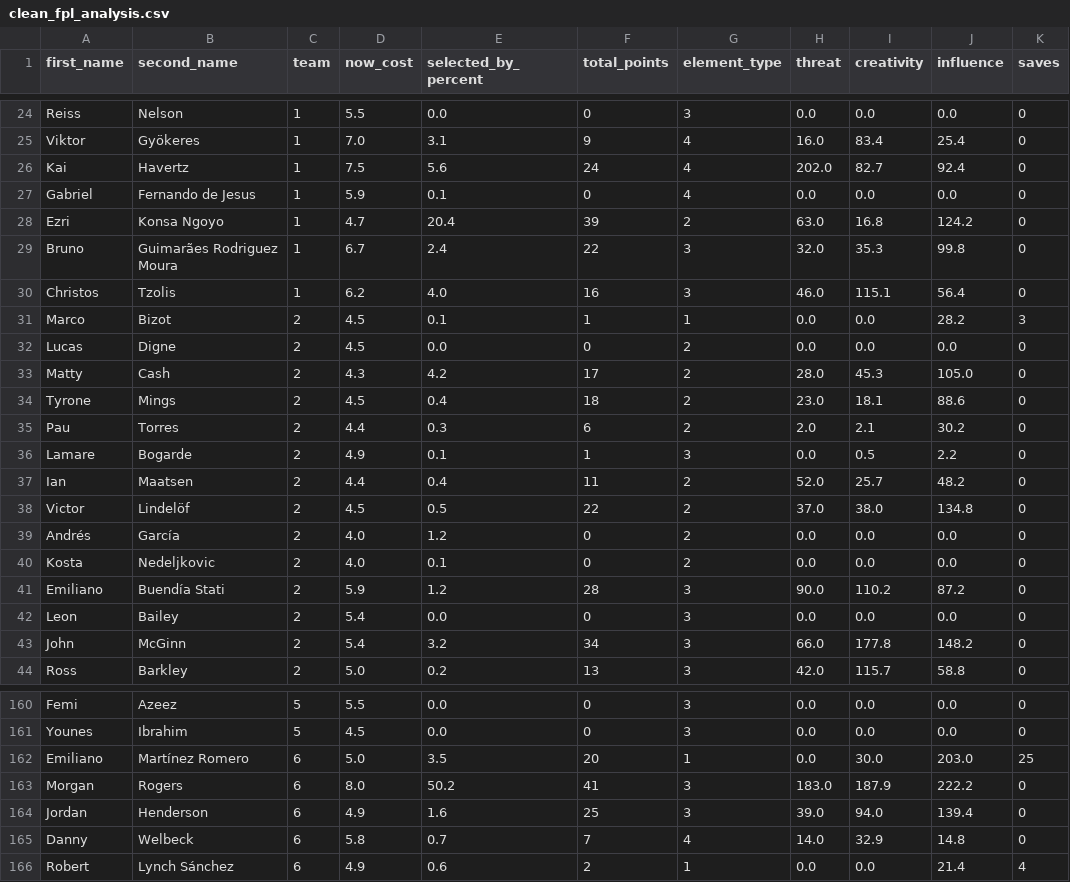
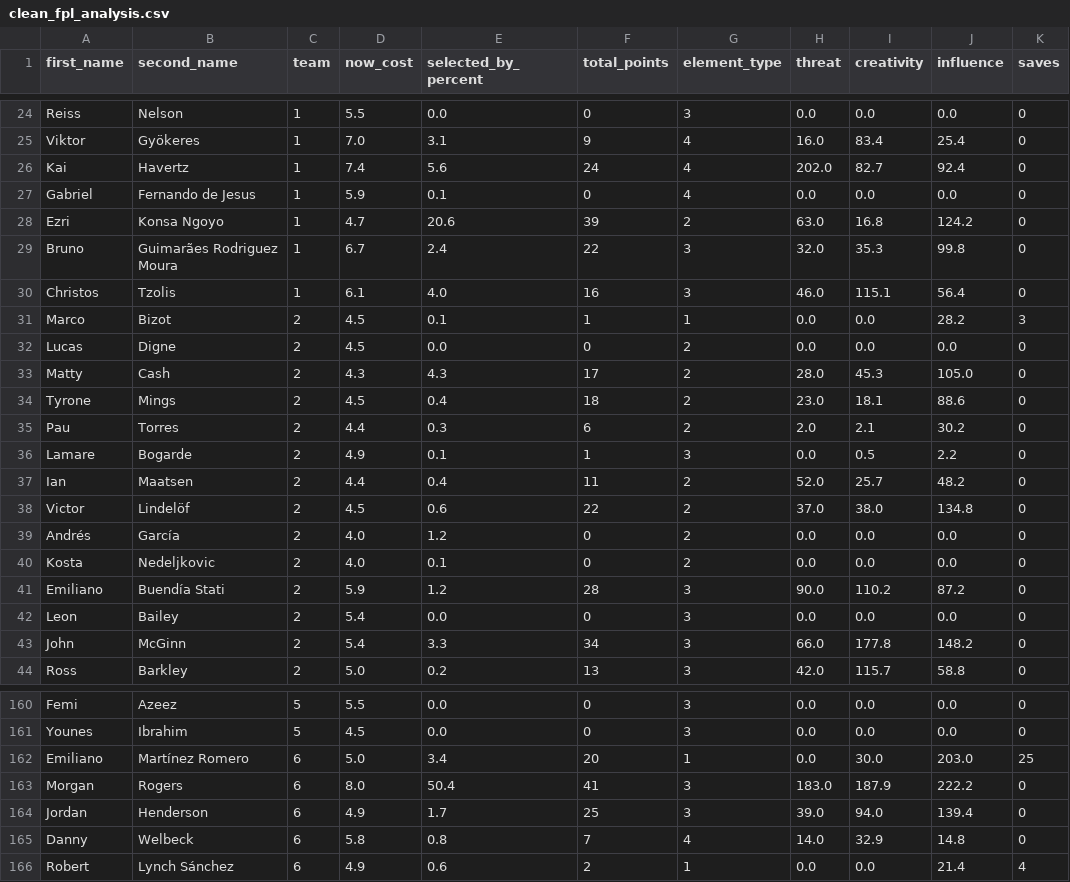
Before and after one commit to magdysayed/Fantasy-Premier-League-FPL-Analytics, a CSV file: clean_fpl_analysis.csv, drawn as a sheet; only a part is shown, gaps mark what is left out; the diff covers the shown part only; the diff names each change by its address in the sheet, - before the commit and + after, or states it on an @@ line.

```diff
--- a/clean_fpl_analysis.csv
+++ b/clean_fpl_analysis.csv
-D26 (now_cost): 7.5
+D26 (now_cost): 7.4
-E28 (selected_by_percent): 20.4
+E28 (selected_by_percent): 20.6
-D30 (now_cost): 6.2
+D30 (now_cost): 6.1
-E33 (selected_by_percent): 4.2
+E33 (selected_by_percent): 4.3
-E38 (selected_by_percent): 0.5
+E38 (selected_by_percent): 0.6
-E43 (selected_by_percent): 3.2
+E43 (selected_by_percent): 3.3
-E162 (selected_by_percent): 3.5
+E162 (selected_by_percent): 3.4
-E163 (selected_by_percent): 50.2
+E163 (selected_by_percent): 50.4
-E164 (selected_by_percent): 1.6
+E164 (selected_by_percent): 1.7
-E165 (selected_by_percent): 0.7
+E165 (selected_by_percent): 0.8
```
Also changed, not shown: 95 edited cells elsewhere in this file.
